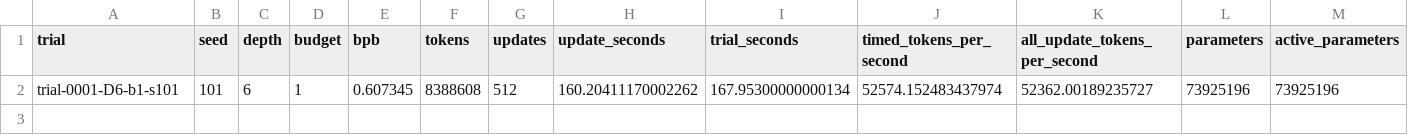
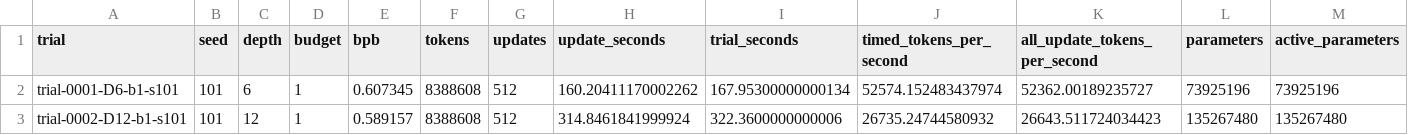
Before and after one commit to BGonnermann/vesper-sparse-concept-lab, a CSV file: reports/experiments/depth-long-20260915-41b7acb1/measurements.csv, drawn as a sheet; only a part is shown; rows hold the shown columns only; the diff names each change by its address in the sheet, - before the commit and + after, or states it on an @@ line.

Commit message:
Report longer-training campaign through 2 attempts

```diff
--- a/reports/experiments/depth-long-20260915-41b7acb1/measurements.csv
+++ b/reports/experiments/depth-long-20260915-41b7acb1/measurements.csv
+row 3: trial-0002-D12-b1-s101 | 101 | 12 | 1 | 0.589157 | 8388608 | 512 | 314.8461841999924 | 322.3600000000006 | 26735.24744580932 | 26643.511724034423 | 135267480 | 135267480
```
Also changed, not shown: 7 other files.
